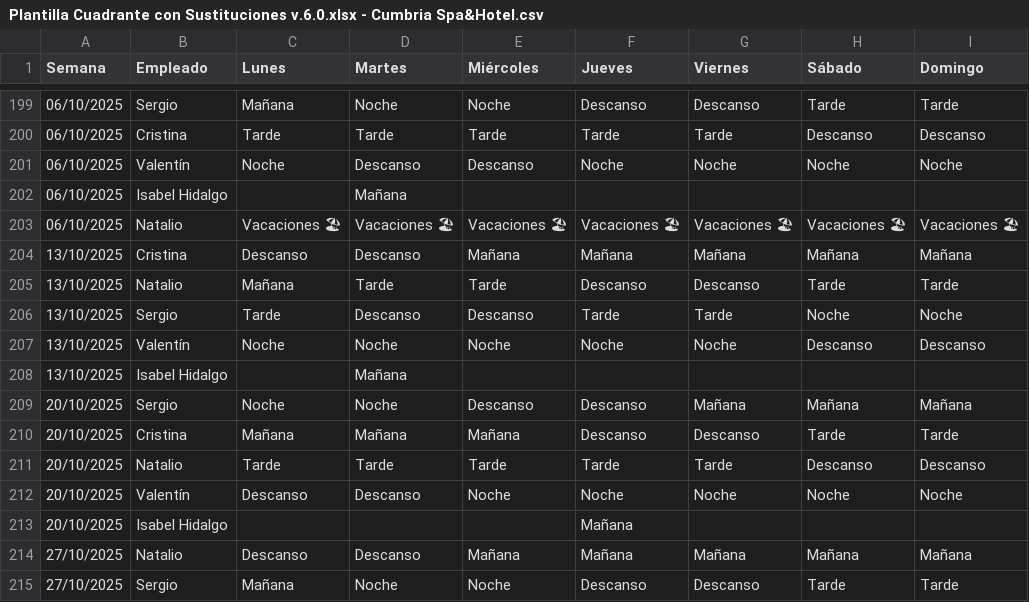
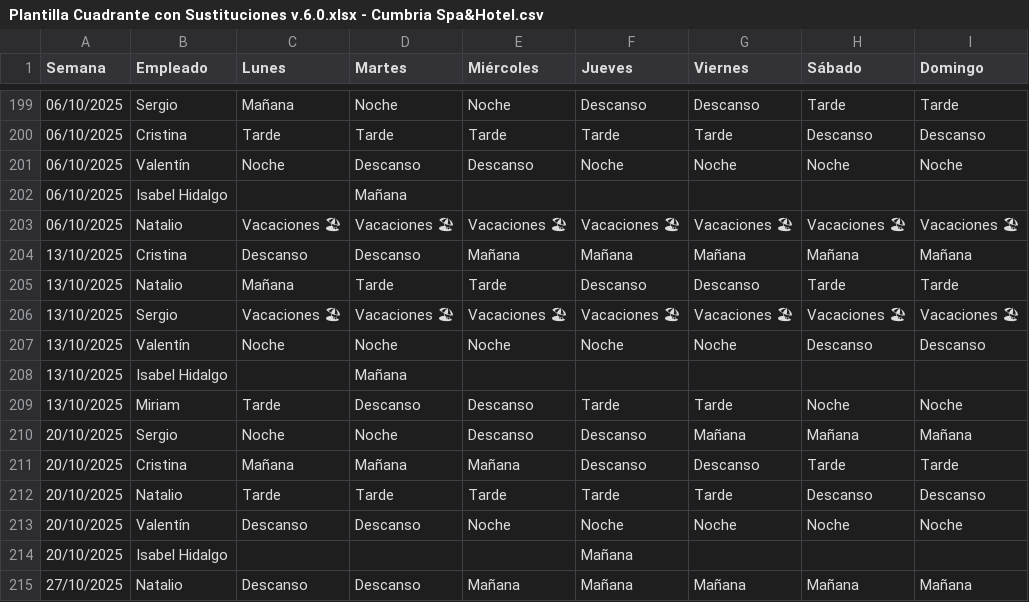
Before and after one commit to Nataliogc/turnosweb, a CSV file: Plantilla Cuadrante con Sustituciones v.6.0.xlsx - Cumbria Spa&Hotel.csv, drawn as a sheet; only a part is shown, gaps mark what is left out; the shorter side is filled out with more unchanged rows; the diff names each change by its address in the sheet, - before the commit and + after, or states it on an @@ line.

```diff
--- a/Plantilla Cuadrante con Sustituciones v.6.0.xlsx - Cumbria Spa&Hotel.csv
+++ b/Plantilla Cuadrante con Sustituciones v.6.0.xlsx - Cumbria Spa&Hotel.csv
-C206 (Lunes): Tarde
+C206 (Lunes): Vacaciones 🏖
-D206 (Martes): Descanso
+D206 (Martes): Vacaciones 🏖
-E206 (Miércoles): Descanso
+E206 (Miércoles): Vacaciones 🏖
-F206 (Jueves): Tarde
+F206 (Jueves): Vacaciones 🏖
-G206 (Viernes): Tarde
+G206 (Viernes): Vacaciones 🏖
-H206 (Sábado): Noche
+H206 (Sábado): Vacaciones 🏖
-I206 (Domingo): Noche
+I206 (Domingo): Vacaciones 🏖
+row 209: 13/10/2025 | Miriam | Tarde | Descanso | Descanso | Tarde | Tarde | Noche | Noche
```
Also changed, not shown: Plantilla Cuadrante con Sustituciones v.6.0.xlsx - Sustituciones.csv, 2 other files.
